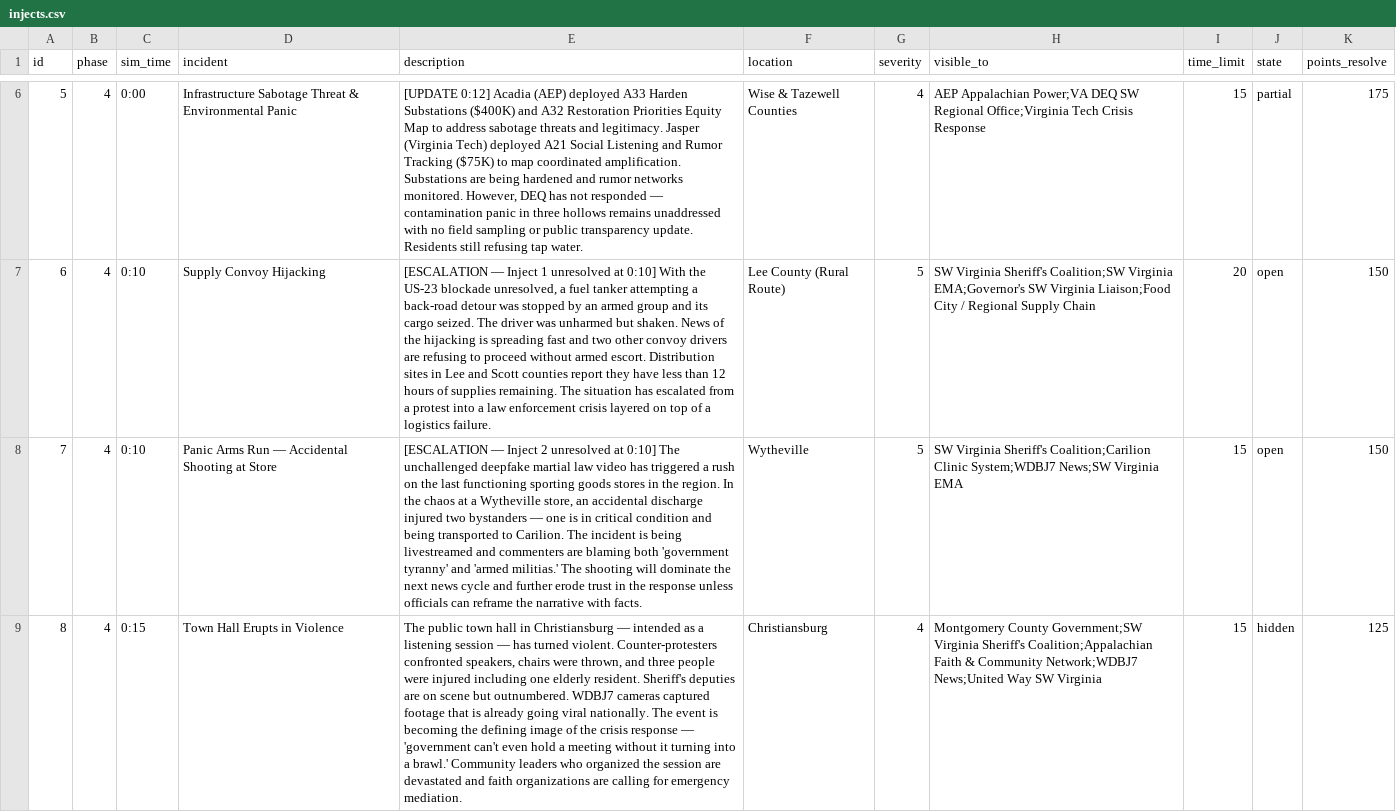
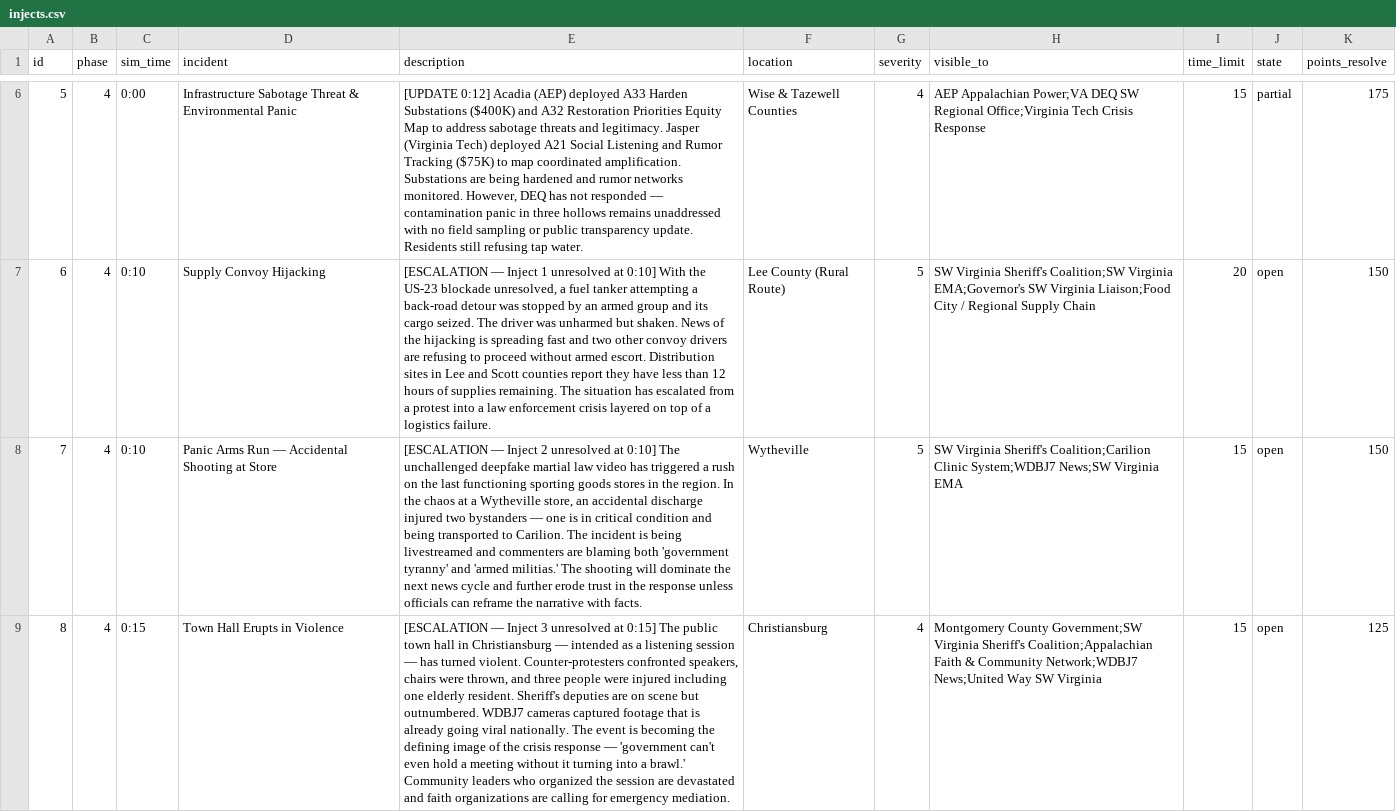
Before and after one commit to future-of-security/simulation, a CSV file: docs/phase_4/injects.csv, drawn as a sheet; only a part is shown, gaps mark what is left out; the diff covers the shown part only; the diff names each change by its address in the sheet, - before the commit and + after, or states it on an @@ line.

```diff
--- a/docs/phase_4/injects.csv
+++ b/docs/phase_4/injects.csv
-E9 (description): The public…
+E9 (description): [ESCALATION — Inject 3 unresolved at 0:15] The public…
-J9 (state): hidden
+J9 (state): open
```
Also changed, not shown: 4 edited cells elsewhere in this file, docs/phase_4/roles.csv, simulations/virginia-cascading-crisis/phase_4/injects.csv, 2 other files.
